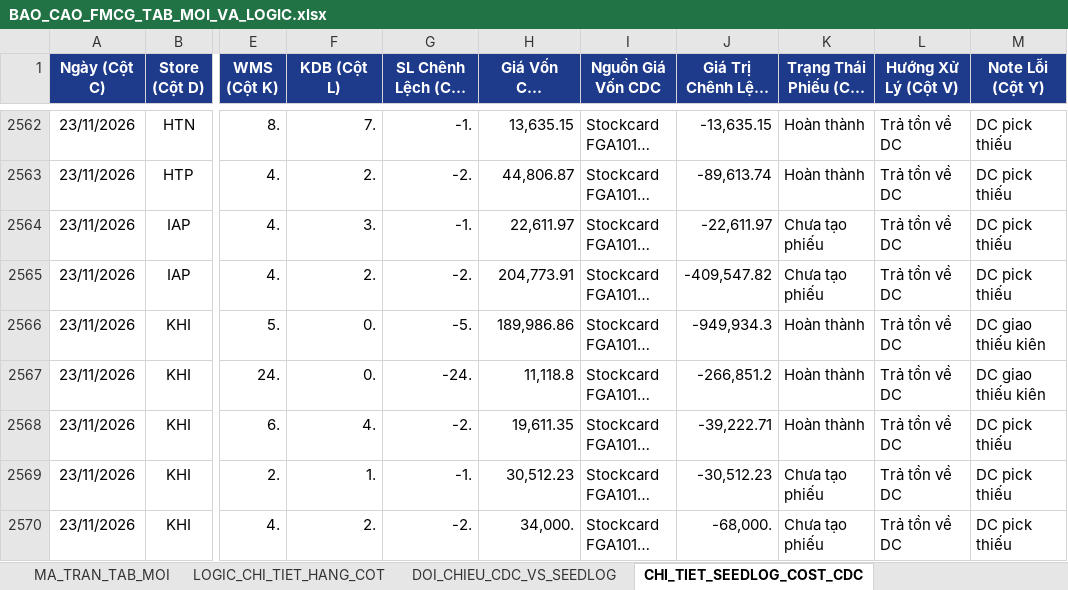
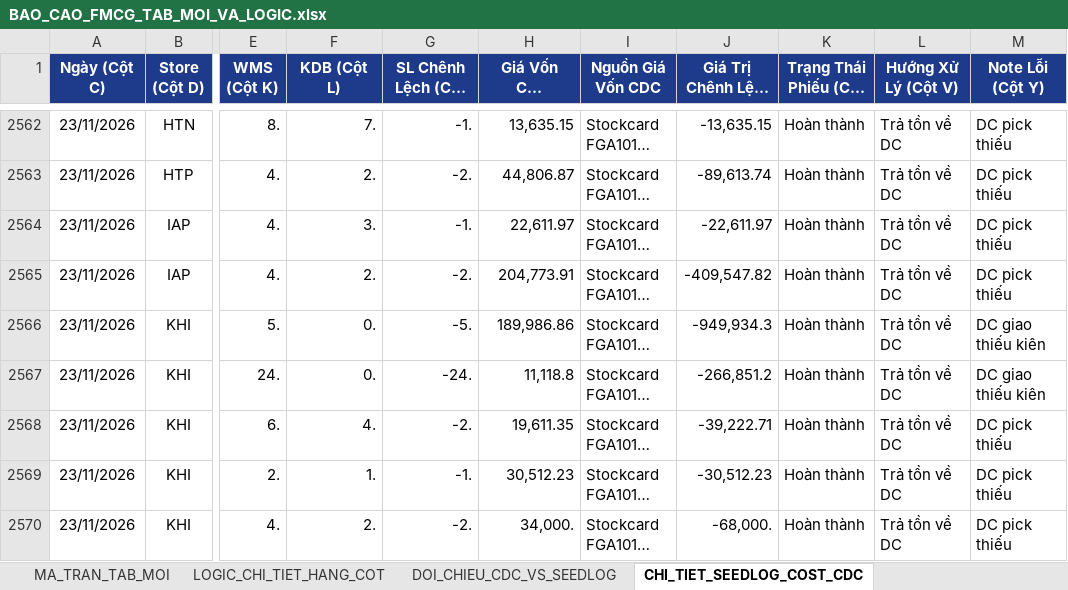
Before and after one commit to aresphamha/Doi_Soat_Dong_Mat, an Excel workbook: BAO_CAO_FMCG_TAB_MOI_VA_LOGIC.xlsx, sheet CHI_TIET_SEEDLOG_COST_CDC, drawn as a sheet; only a part is shown, gaps mark what is left out; long unchanged cells end in …; values as stored, in another font and other column widths than the file's, no borders; the diff covers the shown part only; the diff names each change by its address in the sheet, - before the commit and + after, or states it on an @@ line.

```diff
--- a/BAO_CAO_FMCG_TAB_MOI_VA_LOGIC.xlsx (sheet CHI_TIET_SEEDLOG_COST_CDC)
+++ b/BAO_CAO_FMCG_TAB_MOI_VA_LOGIC.xlsx (sheet CHI_TIET_SEEDLOG_COST_CDC)
-K2564:K2565 (Trạng Thái Phiếu (Cột U)): Chưa tạo phiếu
+K2564:K2565 (Trạng Thái Phiếu (Cột U)): Hoàn thành
-K2569:K2570 (Trạng Thái Phiếu (Cột U)): Chưa tạo phiếu
+K2569:K2570 (Trạng Thái Phiếu (Cột U)): Hoàn thành
```
Also changed, not shown: 34 edited cells elsewhere in this sheet, sheet MA_TRAN_TAB_MOI, sheet DOI_CHIEU_CDC_VS_SEEDLOG, 4 other files.
